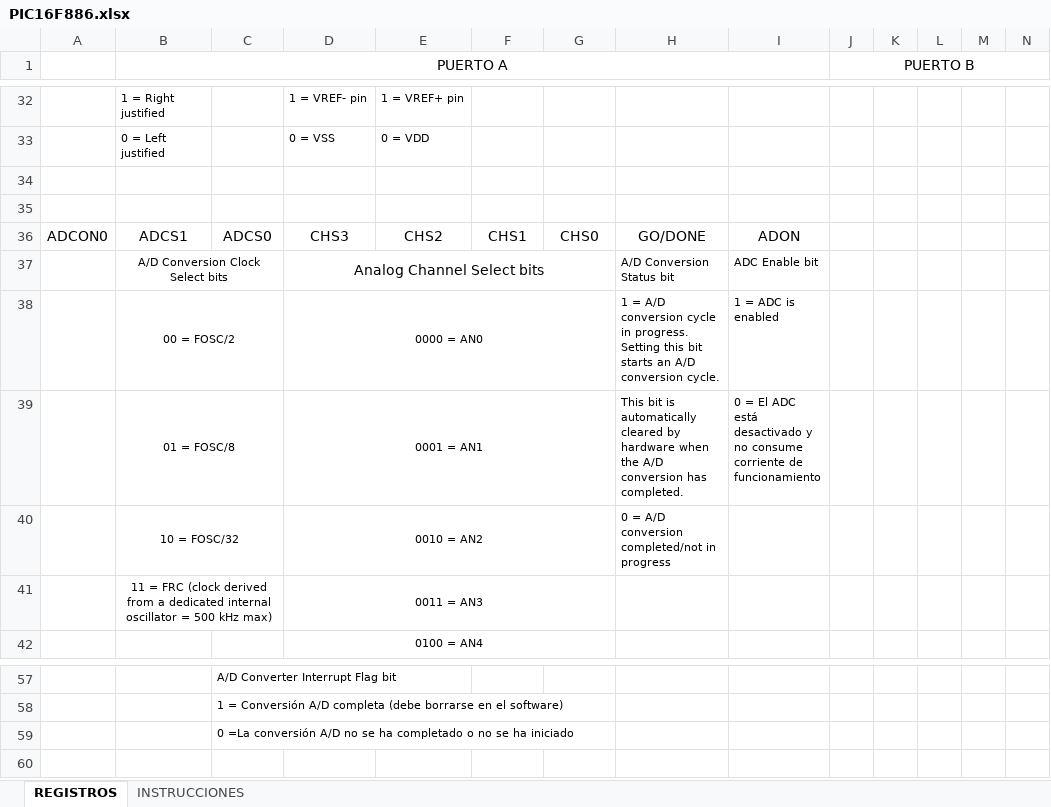
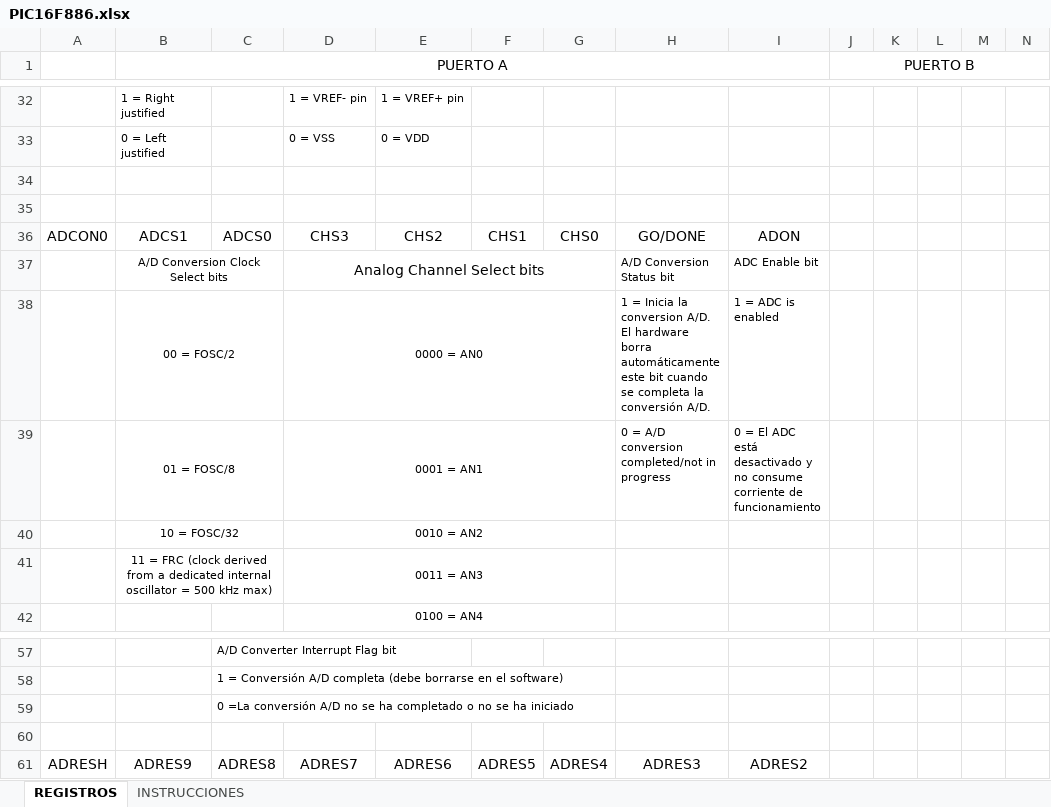
Before and after one commit to jomapefe/PIC, an Excel workbook: PIC16F886/PIC16F886.xlsx, sheet REGISTROS, drawn as a sheet; only a part is shown, gaps mark what is left out; values as stored, in another font and other column widths than the file's, no borders; rows hold the shown columns only; ↵ is a line break in a cell; the diff names each change by its address in the sheet, - before the commit and + after, or states it on an @@ line.

```diff
--- a/PIC16F886/PIC16F886.xlsx (sheet REGISTROS)
+++ b/PIC16F886/PIC16F886.xlsx (sheet REGISTROS)
-H38: 1 = A/D conversion cycle in progress. Setting this bit starts an A/D conversion cycle.
+H38: 1 = Inicia la conversion A/D. ↵ El hardware borra automáticamente este bit cuando se completa la conversión A/D.
-H39: This bit is automatically cleared by hardware when the A/D conversion has completed.
+H39: 0 = A/D conversion completed/not in progress
-H40: 0 = A/D conversion completed/not in progress
+H40: (empty)
+row 60: (empty)
+row 61: ADRESH | ADRES9 | ADRES8 | ADRES7 | ADRES6 | ADRES5 | ADRES4 | ADRES3 | ADRES2
```
Also changed, not shown: sheet INSTRUCCIONES, 35 other files.
